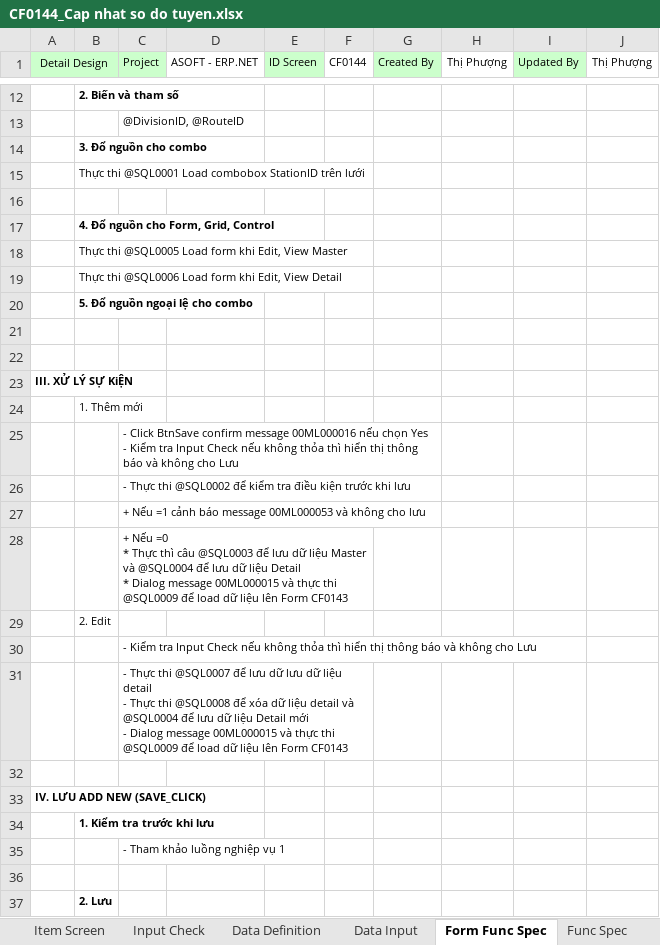
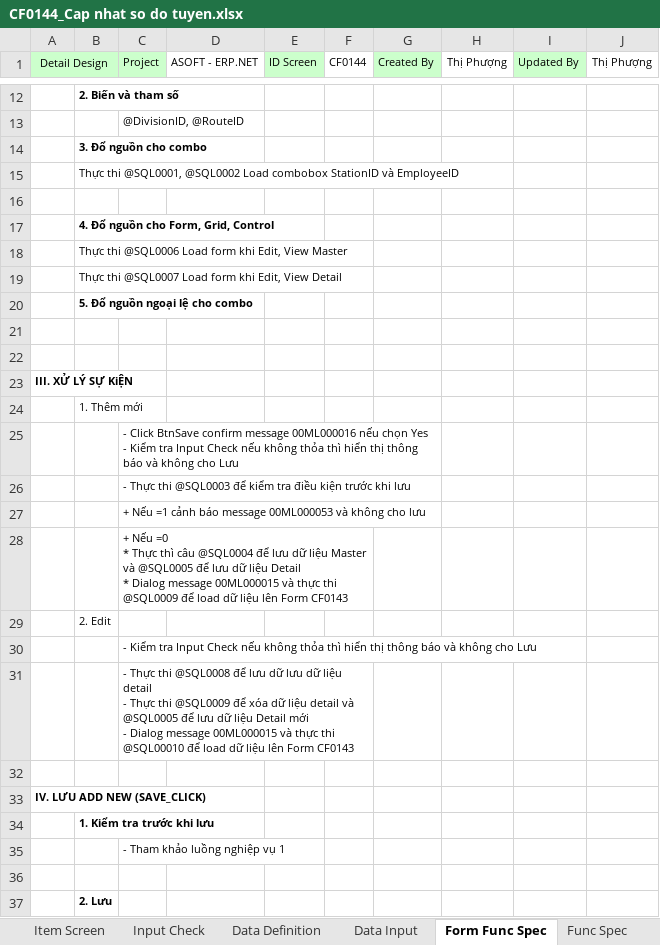
Before and after one commit to ASOFT-Solution/asoft-test-svn, an Excel workbook: 2015/201512/10_DOCUMENT/13_DETAIL_DESIGN/Cap nhat so do tuyen/CF0144_Cap nhat so do tuyen.xlsx, sheet Form Func Spec, drawn as a sheet; only a part is shown, gaps mark what is left out; values as stored, in another font and other column widths than the file's, no borders; ↵ is a line break in a cell; the diff names each change by its address in the sheet, - before the commit and + after, or states it on an @@ line.

Commit message:
update dữ liệu đã chỉnh sử the review 3

```diff
--- a/2015/201512/10_DOCUMENT/13_DETAIL_DESIGN/Cap nhat so do tuyen/CF0144_Cap nhat so do tuyen.xlsx (sheet Form Func Spec)
+++ b/2015/201512/10_DOCUMENT/13_DETAIL_DESIGN/Cap nhat so do tuyen/CF0144_Cap nhat so do tuyen.xlsx (sheet Form Func Spec)
-B15: Thực thi @SQL0001 Load combobox StationID trên lưới
+B15: Thực thi @SQL0001, @SQL0002 Load combobox StationID và EmployeeID
-B18: Thực thi @SQL0005 Load form…
+B18: Thực thi @SQL0006 Load form…
-B19: Thực thi @SQL0006 Load form…
+B19: Thực thi @SQL0007 Load form…
-C26 (Project): …Thực thi @SQL0002 để kiểm…
+C26 (Project): …Thực thi @SQL0003 để kiểm…
-C28 (Project): …thì câu @SQL0003 để lưu dữ liệu Master và @SQL0004 để lưu…
+C28 (Project): …thì câu @SQL0004 để lưu dữ liệu Master và @SQL0005 để lưu…
-C31 (Project): …Thực thi @SQL0007 để lưu dữ lưu dữ liệu detail ↵ - Thực thi @SQL0008 để xóa dữ liệu detail và @SQL0004 để lưu dữ liệu Detail mới ↵ - Dialog message 00ML000015 và thực thi @SQL0009 để load…
+C31 (Project): …Thực thi @SQL0008 để lưu dữ lưu dữ liệu detail ↵ - Thực thi @SQL0009 để xóa dữ liệu detail và @SQL0005 để lưu dữ liệu Detail mới ↵ - Dialog message 00ML000015 và thực thi @SQL00010 để load…
```
Also changed, not shown: sheet Data Input, sheet Item Screen, sheet Input Check, charts or pictures, 2015/201512/10_DOCUMENT/13_DETAIL_DESIGN/Cap nhat dia diem/CF0142_Cap nhat dia diem.xlsx, 2015/201512/10_DOCUMENT/13_DETAIL_DESIGN/Danh muc so do tuyen/CF0143_Danh muc so do tuyen.xlsx, 3 other files.
